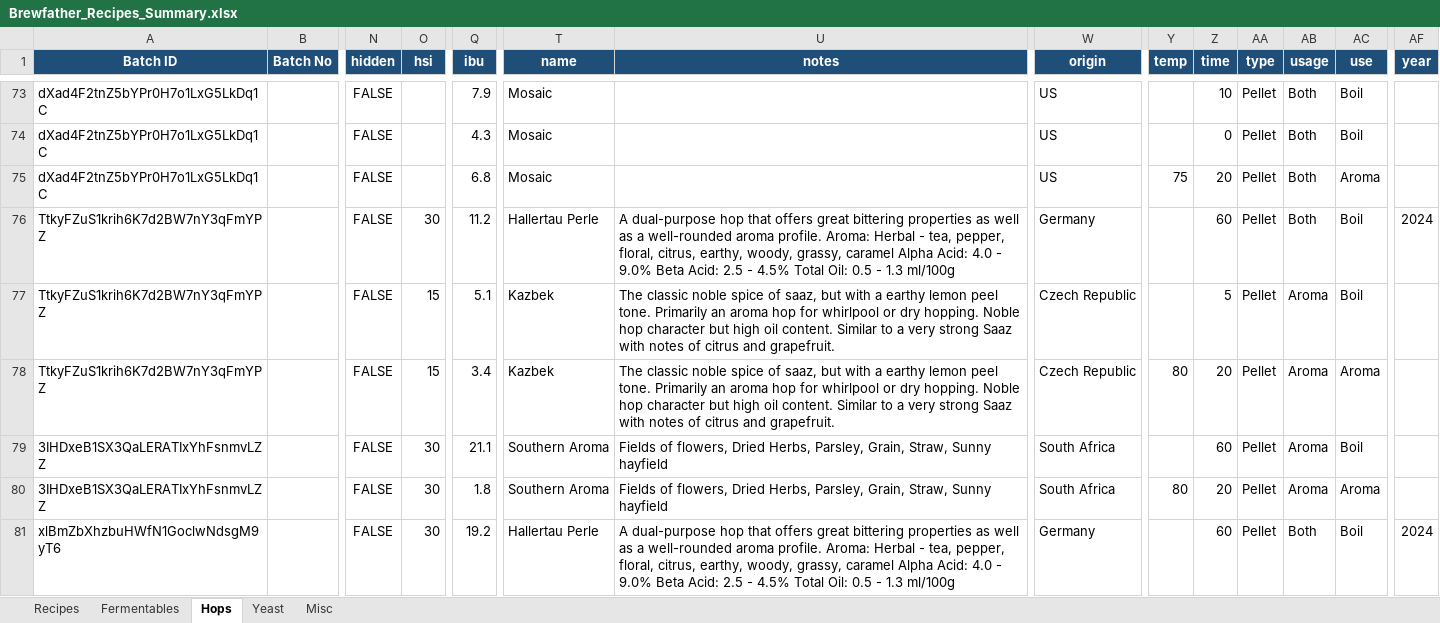
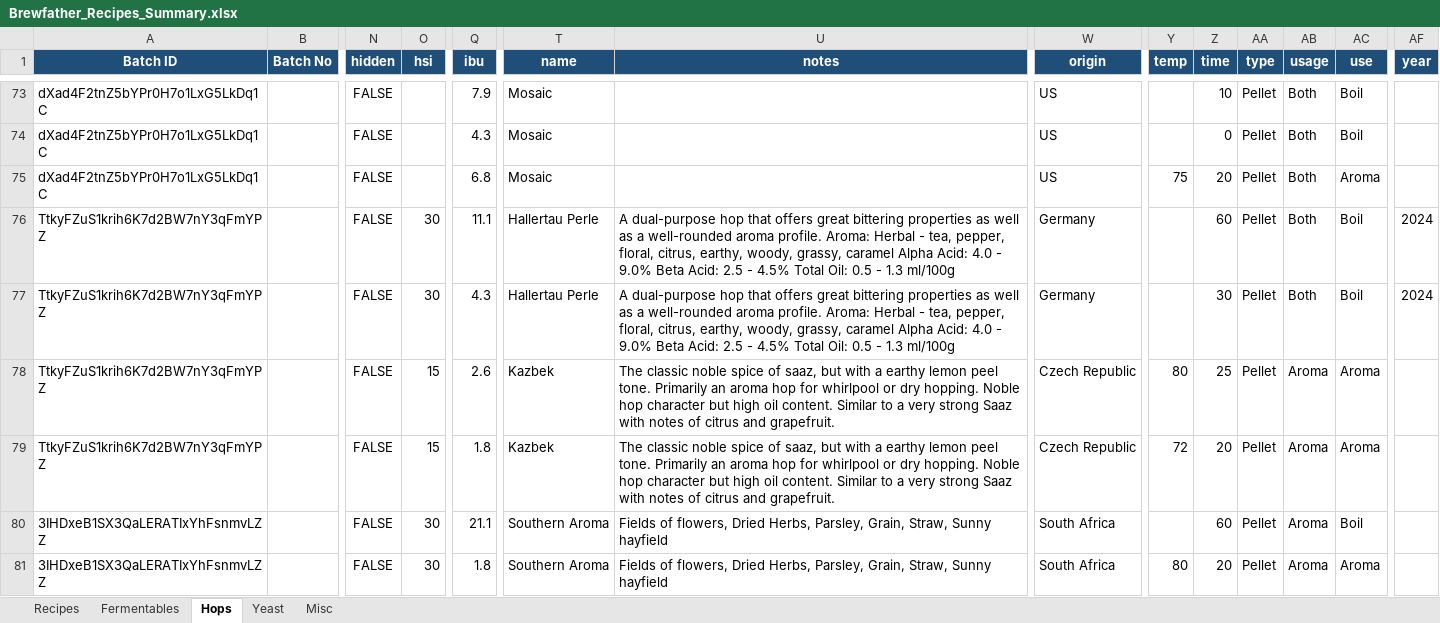
Before and after one commit to Ernstfg/brewfather-master, an Excel workbook: exports/Brewfather_Recipes_Summary.xlsx, sheet Hops, drawn as a sheet; only a part is shown, gaps mark what is left out; the shorter side is filled out with more unchanged rows; values as stored, in another font and other column widths than the file's, no borders; addresses are those after the commit; rows hold the shown columns only; the diff names each change by its address in the sheet, - before the commit and + after, or states it on an @@ line.

```diff
--- a/exports/Brewfather_Recipes_Summary.xlsx (sheet Hops)
+++ b/exports/Brewfather_Recipes_Summary.xlsx (sheet Hops)
-Q76 (ibu): 11.2
+Q76 (ibu): 11.1
+row 77: TtkyFZuS1krih6K7d2BW7nY3qFmYPZ |  | FALSE | 30 | 4.3 | Hallertau Perle | A dual-purpose hop that offers great bittering properties as well as a well-rounded aroma profile. Aroma: Herbal - tea, pepper, floral, citrus, earthy, woody, grassy, caramel Alpha Acid: 4.0 - 9.0% Beta Acid: 2.5 - 4.5% Total Oil: 0.5 - 1.3 ml/100g | Germany |  | 30 | Pellet | Both | Boil | 2024
-Q78 (ibu): 5.1
+Q78 (ibu): 2.6
-Y78 (temp): (empty)
+Y78 (temp): 80
-Z78 (time): 5
+Z78 (time): 25
-AC78 (use): Boil
+AC78 (use): Aroma
-Q79 (ibu): 3.4
+Q79 (ibu): 1.8
-Y79 (temp): 80
+Y79 (temp): 72
```
Also changed, not shown: sheet Fermentables, sheet Recipes, exports/Brewfather_Batches_Summary.xlsx, 7 other files.
